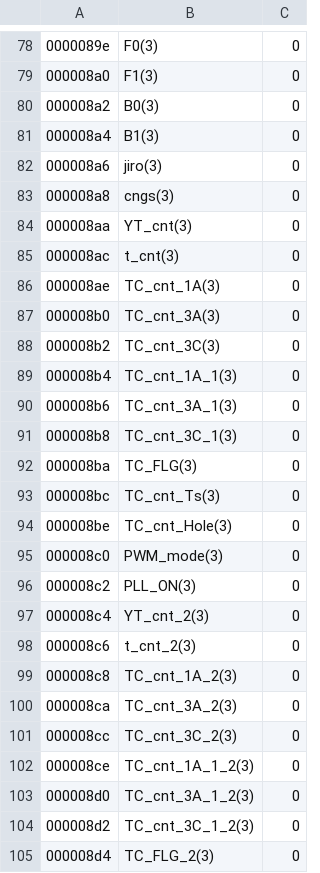
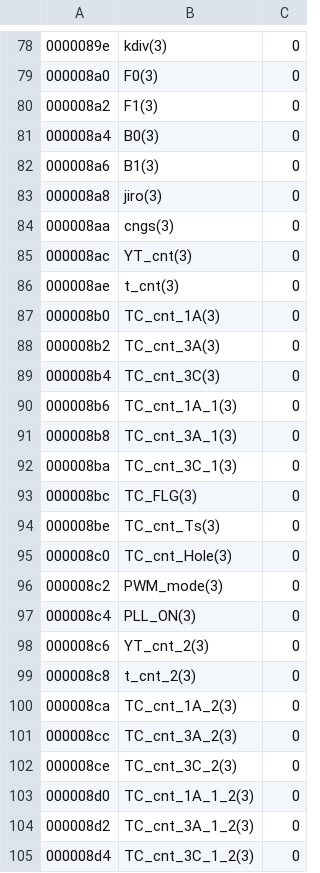
Before and after one commit to Aoguro/EB18_KIK, a CSV file: EB18_KIK/var.csv, drawn as a sheet; only a part is shown, gaps mark what is left out; the diff covers the shown part only.

```diff
--- a/EB18_KIK/var.csv
+++ b/EB18_KIK/var.csv
@@ -78,28 +78,28 @@
-0000089e,F0(3),0
-000008a0,F1(3),0
-000008a2,B0(3),0
-000008a4,B1(3),0
-000008a6,jiro(3),0
-000008a8,cngs(3),0
-000008aa,YT_cnt(3),0
-000008ac,t_cnt(3),0
-000008ae,TC_cnt_1A(3),0
-000008b0,TC_cnt_3A(3),0
-000008b2,TC_cnt_3C(3),0
-000008b4,TC_cnt_1A_1(3),0
-000008b6,TC_cnt_3A_1(3),0
-000008b8,TC_cnt_3C_1(3),0
-000008ba,TC_FLG(3),0
-000008bc,TC_cnt_Ts(3),0
-000008be,TC_cnt_Hole(3),0
-000008c0,PWM_mode(3),0
-000008c2,PLL_ON(3),0
-000008c4,YT_cnt_2(3),0
-000008c6,t_cnt_2(3),0
-000008c8,TC_cnt_1A_2(3),0
-000008ca,TC_cnt_3A_2(3),0
-000008cc,TC_cnt_3C_2(3),0
-000008ce,TC_cnt_1A_1_2(3),0
-000008d0,TC_cnt_3A_1_2(3),0
-000008d2,TC_cnt_3C_1_2(3),0
-000008d4,TC_FLG_2(3),0
+0000089e,kdiv(3),0
+000008a0,F0(3),0
+000008a2,F1(3),0
+000008a4,B0(3),0
+000008a6,B1(3),0
+000008a8,jiro(3),0
+000008aa,cngs(3),0
+000008ac,YT_cnt(3),0
+000008ae,t_cnt(3),0
+000008b0,TC_cnt_1A(3),0
+000008b2,TC_cnt_3A(3),0
+000008b4,TC_cnt_3C(3),0
+000008b6,TC_cnt_1A_1(3),0
+000008b8,TC_cnt_3A_1(3),0
+000008ba,TC_cnt_3C_1(3),0
+000008bc,TC_FLG(3),0
+000008be,TC_cnt_Ts(3),0
+000008c0,TC_cnt_Hole(3),0
+000008c2,PWM_mode(3),0
+000008c4,PLL_ON(3),0
+000008c6,YT_cnt_2(3),0
+000008c8,t_cnt_2(3),0
+000008ca,TC_cnt_1A_2(3),0
+000008cc,TC_cnt_3A_2(3),0
+000008ce,TC_cnt_3C_2(3),0
+000008d0,TC_cnt_1A_1_2(3),0
+000008d2,TC_cnt_3A_1_2(3),0
+000008d4,TC_cnt_3C_1_2(3),0
```
Also changed, not shown: 2 added rows, 1 removed row and 59 edited cells elsewhere in this file, 6 other files.
